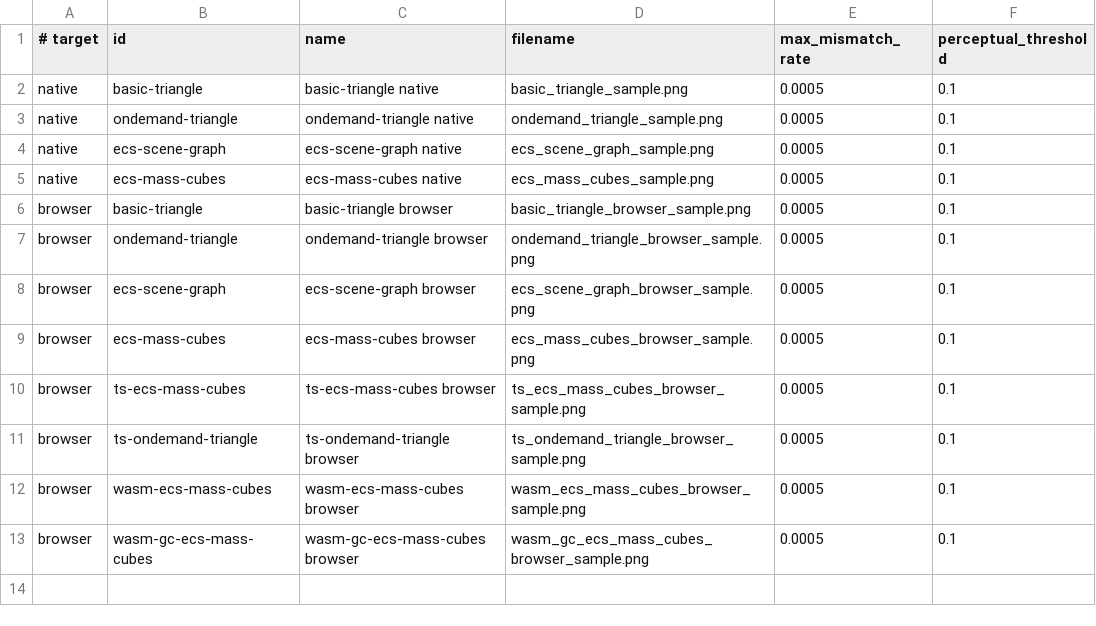
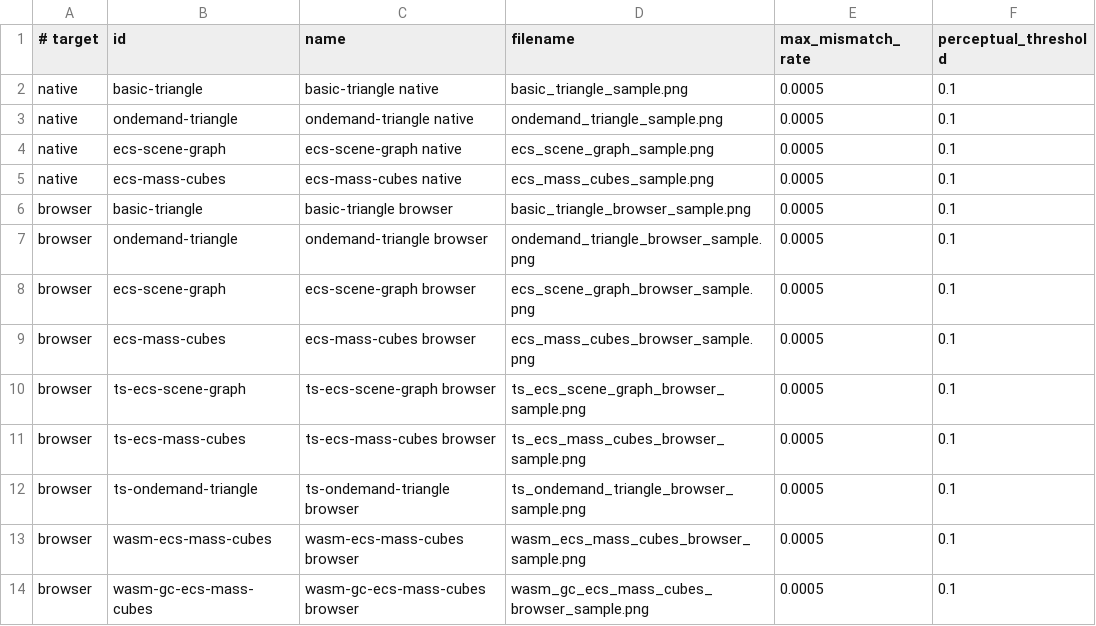
Before and after one commit to emadurandal/RhodoniteMBT, a TSV file: moon/rhodonite_examples/src/visual_regression/visual_samples.tsv, drawn as a sheet.

Commit message:
feat: Add TypeScript ECS scene graph demo and related functionality
- Introduced a new demo for the TypeScript ECS scene graph, including a corresponding HTML file and main TypeScript implementation.
- Updated package.json to include a new development script for the scene graph demo.
- Enhanced documentation to reference the new demo and its usage.
- Implemented the `world_set_child_of` function in the ECS bridge to manage parent-child relationships between entities.
- Added tests to verify the functionality of setting child entities within the ECS framework.

```diff
--- a/moon/rhodonite_examples/src/visual_regression/visual_samples.tsv
+++ b/moon/rhodonite_examples/src/visual_regression/visual_samples.tsv
@@ -9,2 +9,3 @@ browser	ecs-scene-graph	ecs-scene-graph browser	ecs_scene_graph_browser_sample.p
 browser	ecs-mass-cubes	ecs-mass-cubes browser	ecs_mass_cubes_browser_sample.png	0.0005	0.1
+browser	ts-ecs-scene-graph	ts-ecs-scene-graph browser	ts_ecs_scene_graph_browser_sample.png	0.0005	0.1
 browser	ts-ecs-mass-cubes	ts-ecs-mass-cubes browser	ts_ecs_mass_cubes_browser_sample.png	0.0005	0.1
```
Also changed, not shown: 13 other files.
